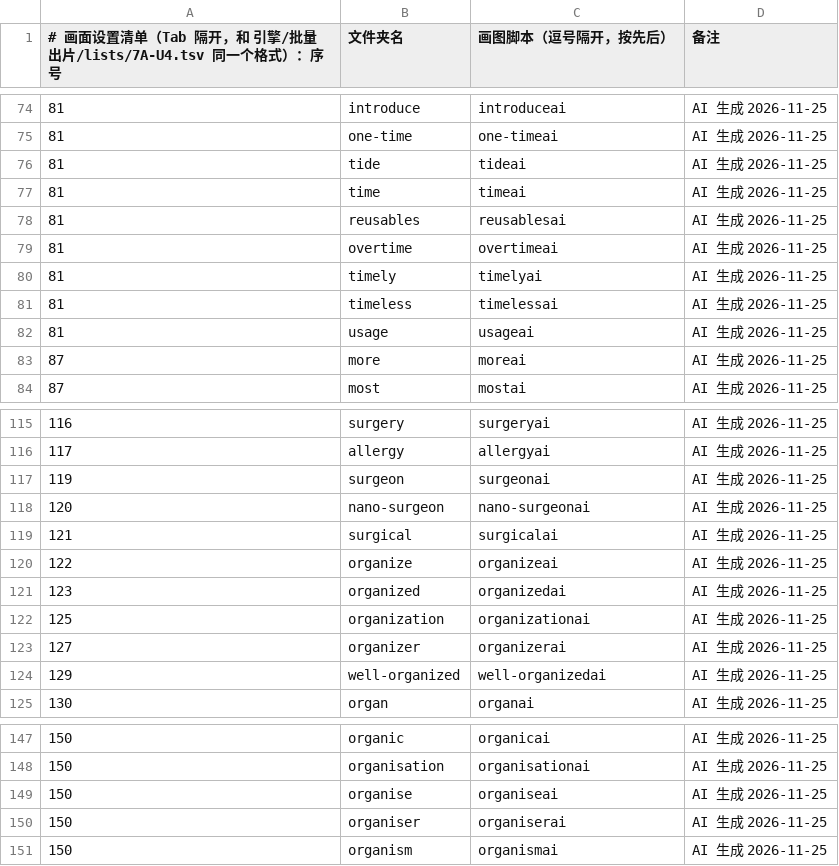
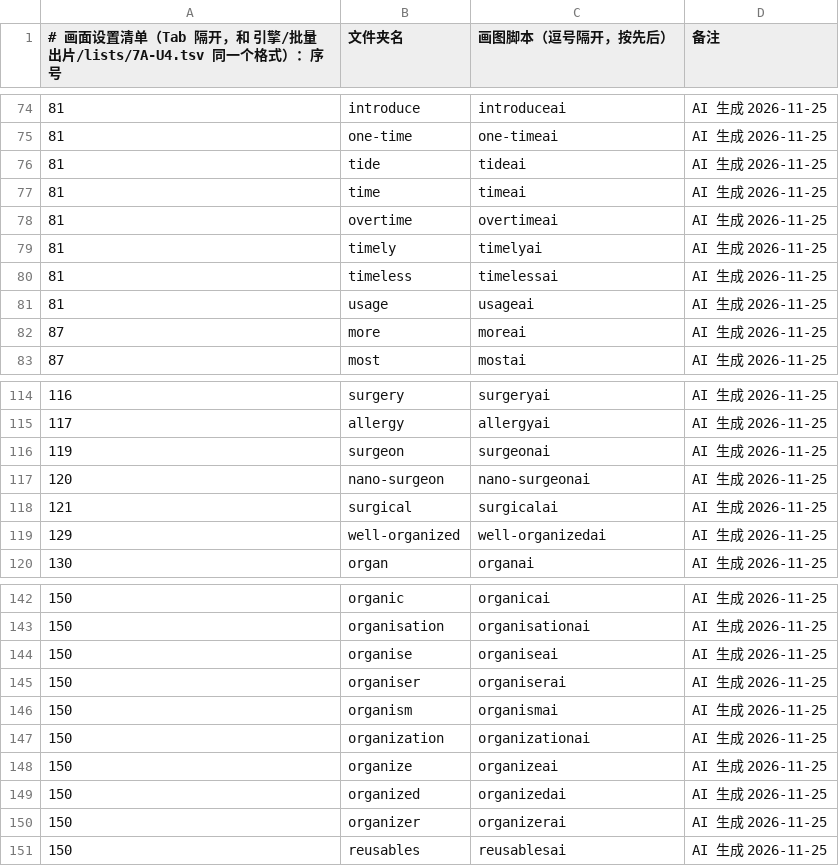
Before and after one commit to Jacklee15333/wordsvideo, a TSV file: 词库/画面设置/清单.tsv, drawn as a sheet; only a part is shown, gaps mark what is left out.

Commit message:
词库：补画面 organization、organize、organized、organizer、reusables（5 个词，网页 AI 改的）

```diff
--- a/词库/画面设置/清单.tsv
+++ b/词库/画面设置/清单.tsv
@@ -77,3 +77,2 @@
 81	time	timeai	AI 生成 2026-11-25
-81	reusables	reusablesai	AI 生成 2026-11-25
 81	overtime	overtimeai	AI 生成 2026-11-25
@@ -119,6 +118,2 @@
 121	surgical	surgicalai	AI 生成 2026-11-25
-122	organize	organizeai	AI 生成 2026-11-25
-123	organized	organizedai	AI 生成 2026-11-25
-125	organization	organizationai	AI 生成 2026-11-25
-127	organizer	organizerai	AI 生成 2026-11-25
 129	well-organized	well-organizedai	AI 生成 2026-11-25
@@ -151 +146,6 @@
 150	organism	organismai	AI 生成 2026-11-25
+150	organization	organizationai	AI 生成 2026-11-25
+150	organize	organizeai	AI 生成 2026-11-25
+150	organized	organizedai	AI 生成 2026-11-25
+150	organizer	organizerai	AI 生成 2026-11-25
+150	reusables	reusablesai	AI 生成 2026-11-25
```
Also changed, not shown: 26 other files.
